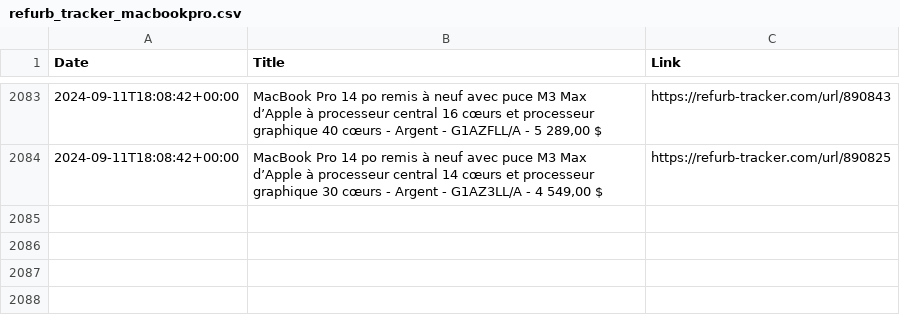
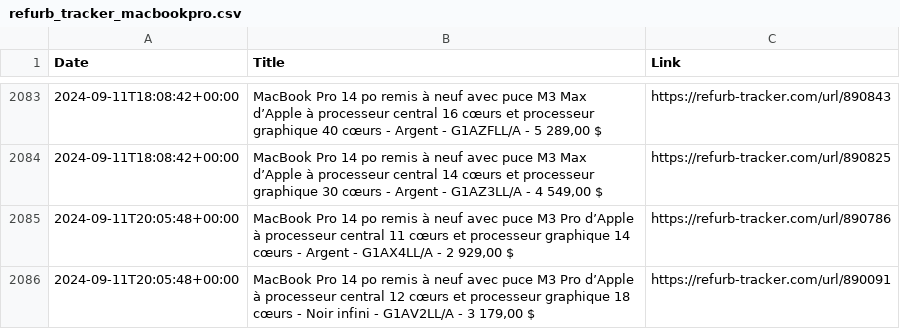
Before and after one commit to felconmar/refurb-tracker-history, a CSV file: data/xf/refurb_tracker_macbookpro.csv, drawn as a sheet; only a part is shown, gaps mark what is left out; the diff names each change by its address in the sheet, - before the commit and + after, or states it on an @@ line.

```diff
--- a/data/xf/refurb_tracker_macbookpro.csv
+++ b/data/xf/refurb_tracker_macbookpro.csv
+row 2085: 2024-09-11T20:05:48+00:00 | MacBook Pro 14 po remis à neuf avec puce M3 Pro d’Apple à processeur central 11 cœurs et processeur graphique 14 cœurs - Argent - G1AX4LL/A - 2 929,00 $ | https://refurb-tracker.com/url/890786
+row 2086: 2024-09-11T20:05:48+00:00 | MacBook Pro 14 po remis à neuf avec puce M3 Pro d’Apple à processeur central 12 cœurs et processeur graphique 18 cœurs - Noir infini - G1AV2LL/A - 3 179,00 $ | https://refurb-tracker.com/url/890091
```
Also changed, not shown: data/cn/refurb_tracker_watch.csv, data/es/refurb_tracker_ipad.csv, 11 other files.
